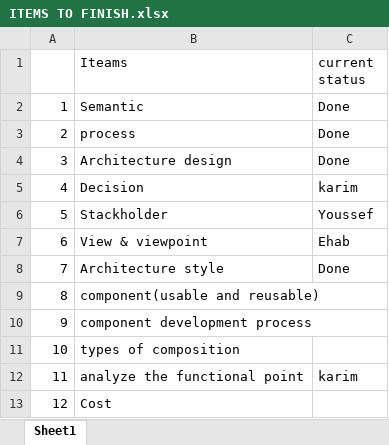
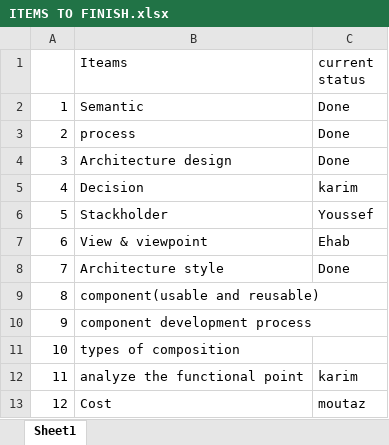
Before and after one commit to M-Elsaeed/SW2, an Excel workbook: ITEMS TO FINISH.xlsx, sheet Sheet1, drawn as a sheet; values as stored, in another font and other column widths than the file's, no borders; the diff names each change by its address in the sheet, - before the commit and + after, or states it on an @@ line.

Commit message:
Update ITEMS TO FINISH.xlsx

```diff
--- a/ITEMS TO FINISH.xlsx (sheet Sheet1)
+++ b/ITEMS TO FINISH.xlsx (sheet Sheet1)
-C13 (current status): (empty)
+C13 (current status): moutaz
```
